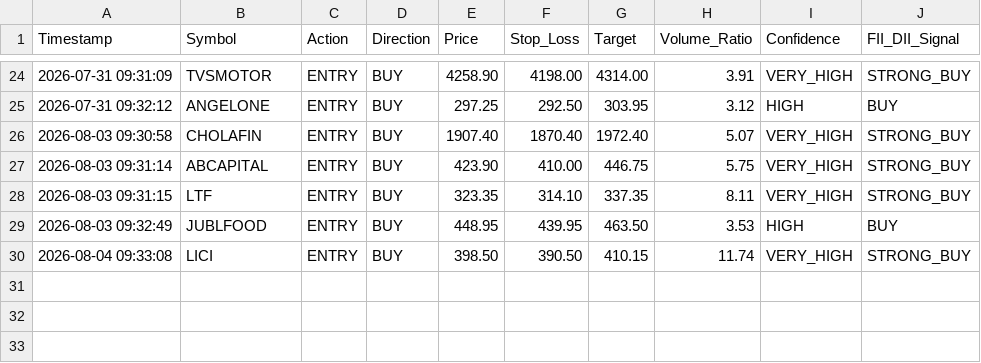
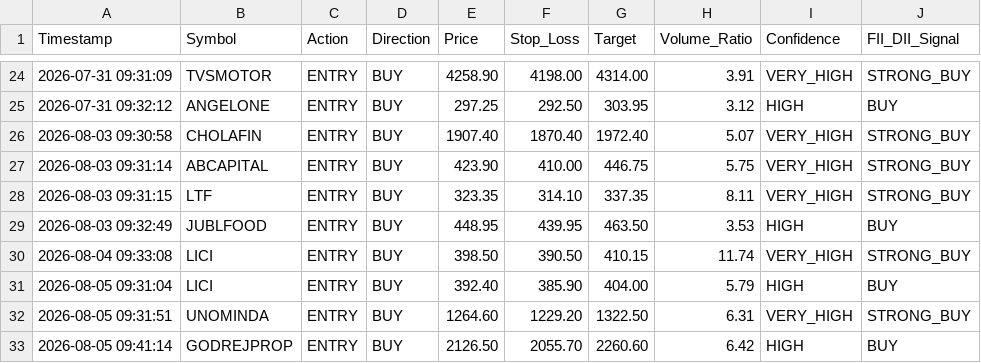
Before and after one commit to frzkhn155-ai/Final, a CSV file: orb_15_trades.csv, drawn as a sheet; only a part is shown, gaps mark what is left out; the diff names each change by its address in the sheet, - before the commit and + after, or states it on an @@ line.

```diff
--- a/orb_15_trades.csv
+++ b/orb_15_trades.csv
+row 31: 2026-08-05 09:31:04 | LICI | ENTRY | BUY | 392.40 | 385.90 | 404.00 | 5.79 | HIGH | BUY
+row 32: 2026-08-05 09:31:51 | UNOMINDA | ENTRY | BUY | 1264.60 | 1229.20 | 1322.50 | 6.31 | VERY_HIGH | STRONG_BUY
+row 33: 2026-08-05 09:41:14 | GODREJPROP | ENTRY | BUY | 2126.50 | 2055.70 | 2260.60 | 6.42 | HIGH | BUY
```
Also changed, not shown: orb_15_signals.csv, orb_signals.csv, 12 other files.
